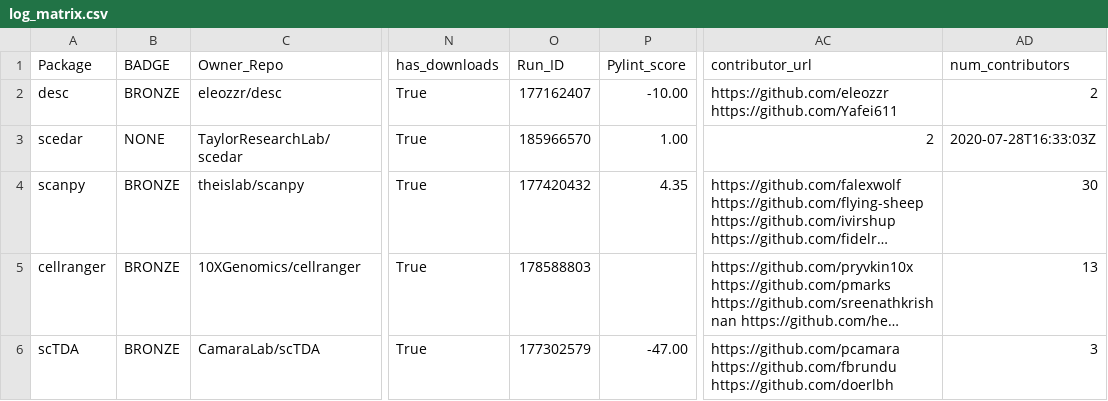
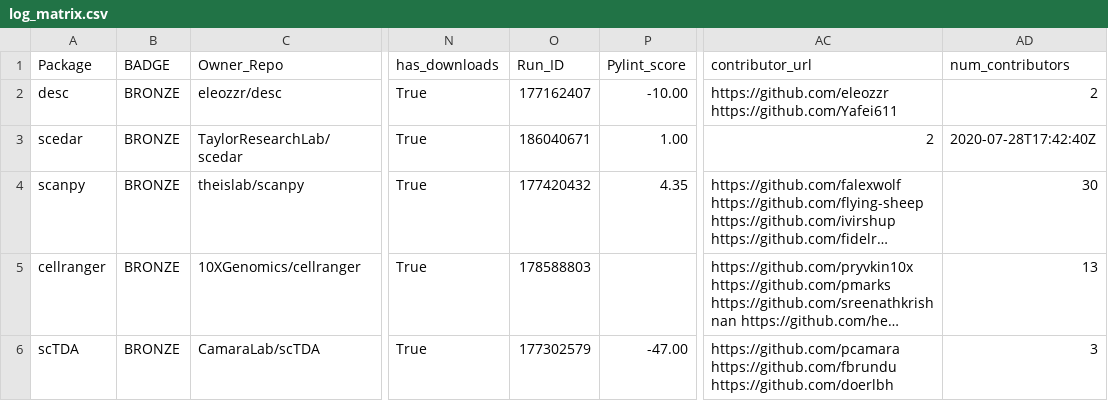
Before and after one commit to benstear/biopypir_logs, a CSV file: log_matrix.csv, drawn as a sheet; only a part is shown, gaps mark what is left out; long unchanged cells end in …; the diff names each change by its address in the sheet, - before the commit and + after, or states it on an @@ line.

```diff
--- a/log_matrix.csv
+++ b/log_matrix.csv
-B3 (BADGE): NONE
+B3 (BADGE): BRONZE
-O3 (Run_ID): 185966570
+O3 (Run_ID): 186040671
-AD3 (num_contributors): 2020-07-28T16:33:03Z
+AD3 (num_contributors): 2020-07-28T17:42:40Z
```
Also changed, not shown: original_order.csv, reordered.csv, 3 other files.
